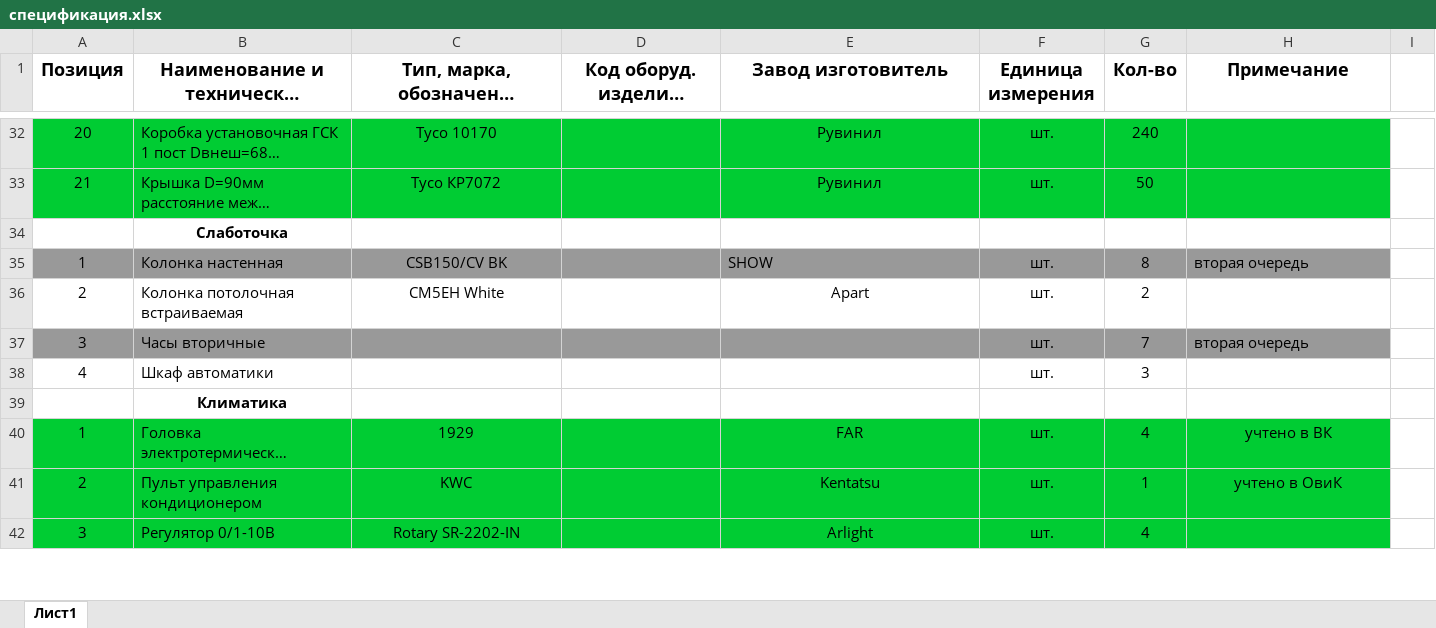
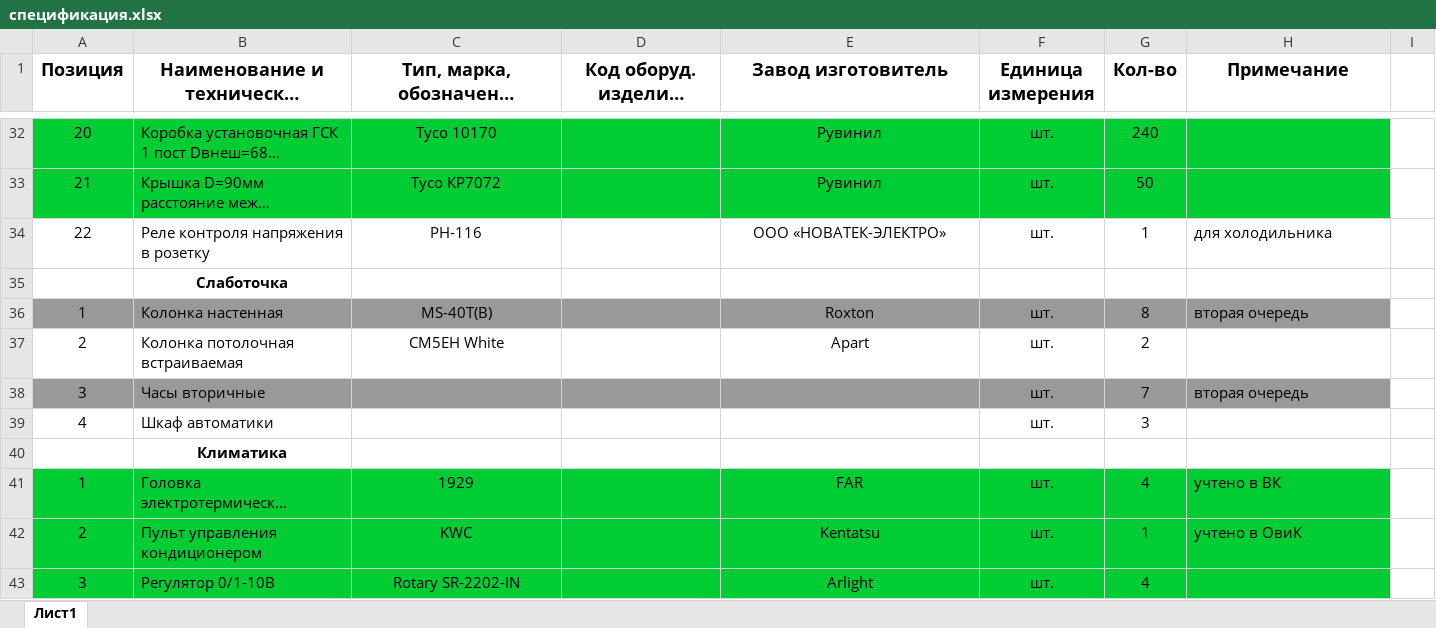
Before and after one commit to antony-sm/Ovrajnaya_stadia_RD, an Excel workbook: 04 ЭОМ СС/спецификация.xlsx, sheet Лист1, drawn as a sheet; only a part is shown, gaps mark what is left out; long unchanged cells end in …; values as stored, in another font and other column widths than the file's, no borders; addresses are those after the commit; the diff covers the shown part only; the diff names each change by its address in the sheet, - before the commit and + after, or states it on an @@ line.

```diff
--- a/04 ЭОМ СС/спецификация.xlsx (sheet Лист1)
+++ b/04 ЭОМ СС/спецификация.xlsx (sheet Лист1)
+row 34: 22 | Реле контроля напряжения в розетку | РН-116 |  | ООО «НОВАТЕК-ЭЛЕКТРО» | шт. | 1 | для холодильника
-C36: CSB150/CV BK
+C36: MS-40T(В)
-E36 (Завод изготовитель): SHOW
+E36 (Завод изготовитель): Roxton
-E36 alignment: left
+E36 alignment: center
-H41:H42 alignment: center
+H41:H42 alignment: left
```
Also changed, not shown: 9 edited cells and cell formats elsewhere in this sheet, formulas that keep their value, 12 other files.
